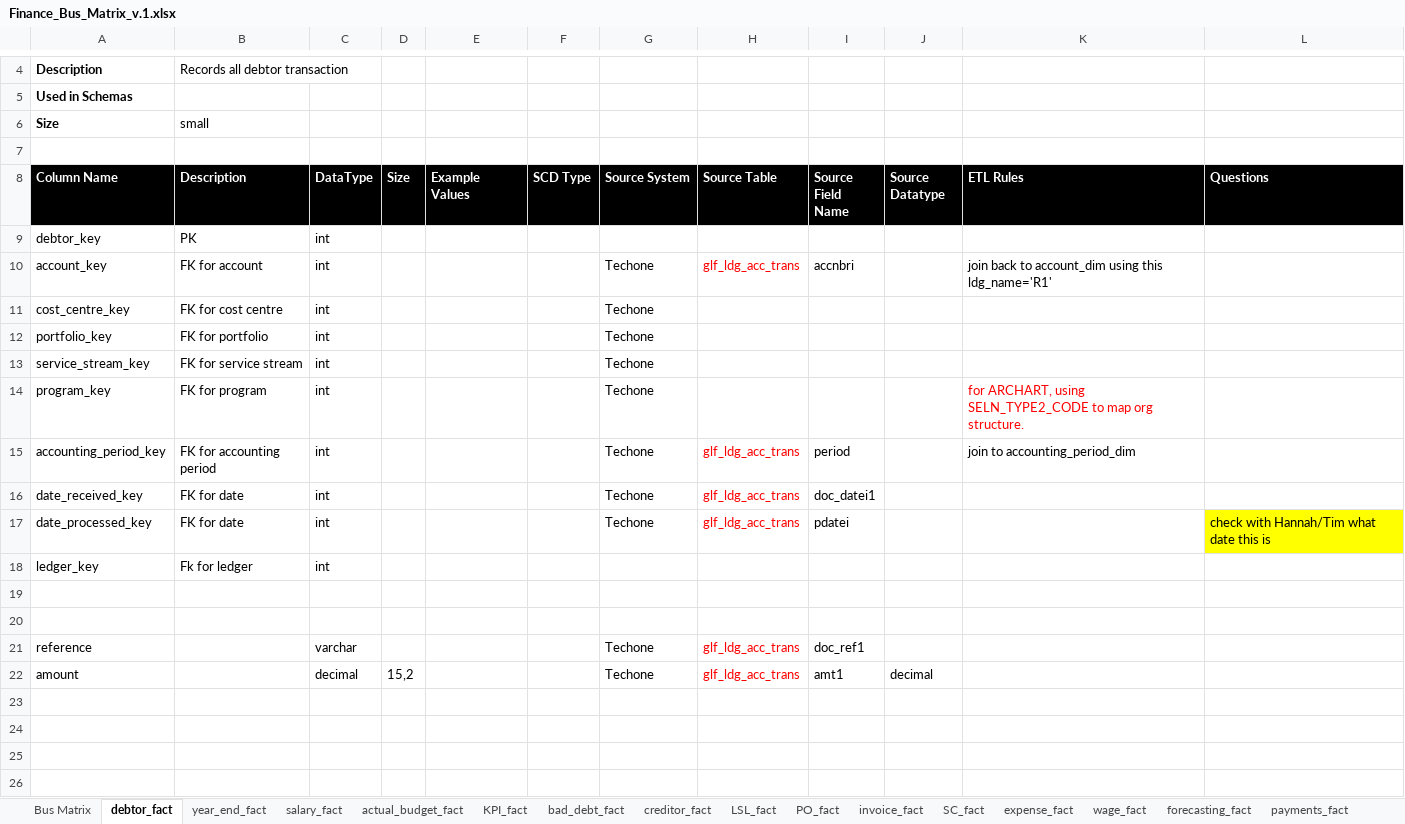
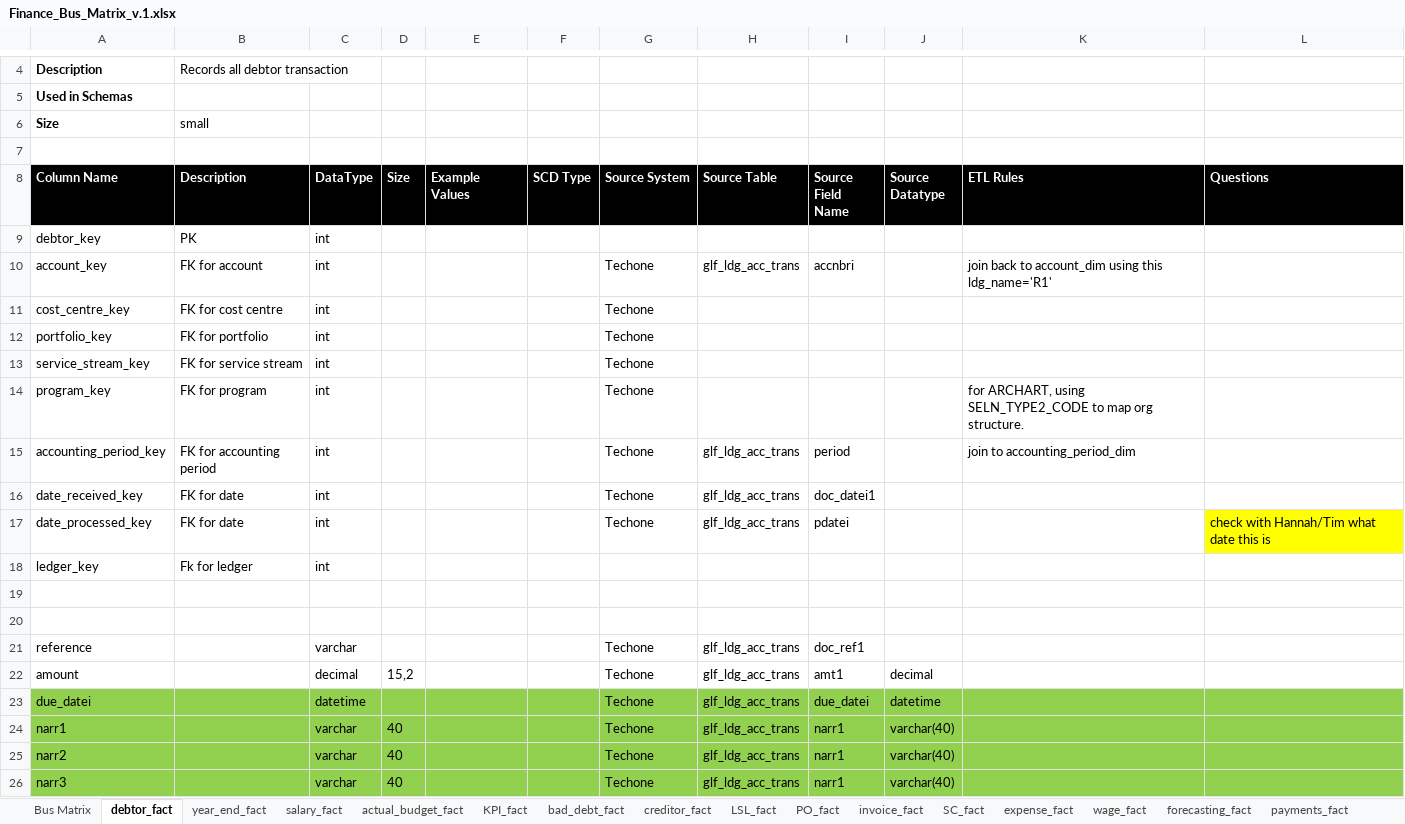
Before and after one commit to anglicaresa/ReportingWarehouse, an Excel workbook: Matrix_Bus/Finance_Bus_Matrix_v.1.xlsx, sheet debtor_fact, drawn as a sheet; only a part is shown, gaps mark what is left out; values as stored, in another font and other column widths than the file's, no borders; the diff names each change by its address in the sheet, - before the commit and + after, or states it on an @@ line.

Commit message:
update matrix for finance.

```diff
--- a/Matrix_Bus/Finance_Bus_Matrix_v.1.xlsx (sheet debtor_fact)
+++ b/Matrix_Bus/Finance_Bus_Matrix_v.1.xlsx (sheet debtor_fact)
-H10 text colour: #FF0000
+H10 text colour: black
-K14 text colour: #FF0000
+K14 text colour: black
-H15:H17 text colour: #FF0000
+H15:H17 text colour: black
-H21:H22 text colour: #FF0000
+H21:H22 text colour: black
+row 23: due_datei |  | datetime |  |  |  | Techone | glf_ldg_acc_trans | due_datei | datetime
+row 24: narr1 |  | varchar | 40 |  |  | Techone | glf_ldg_acc_trans | narr1 | varchar(40)
+row 25: narr2 |  | varchar | 40 |  |  | Techone | glf_ldg_acc_trans | narr1 | varchar(40)
+row 26: narr3 |  | varchar | 40 |  |  | Techone | glf_ldg_acc_trans | narr1 | varchar(40)
```
